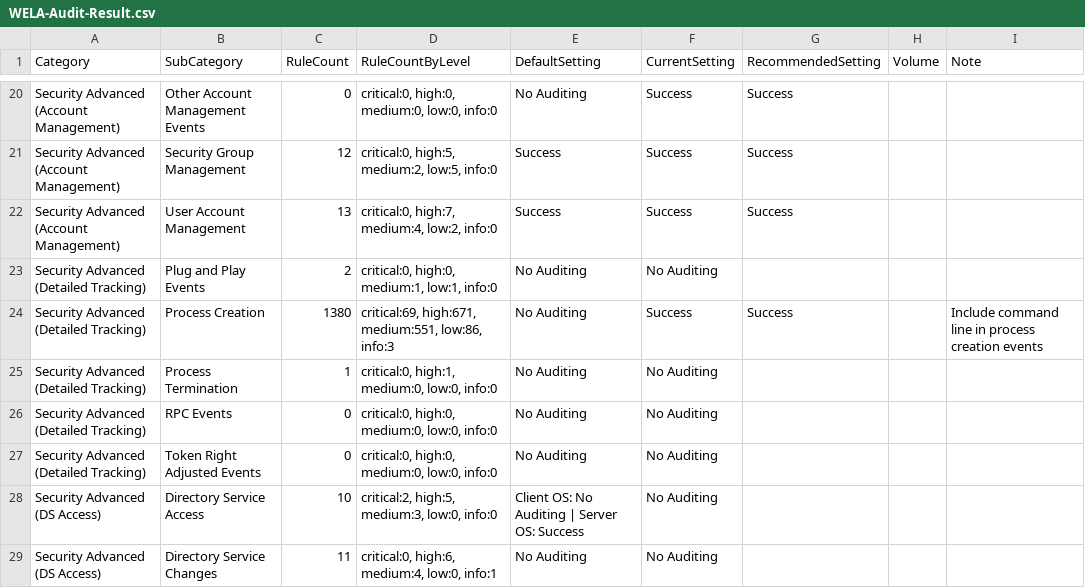
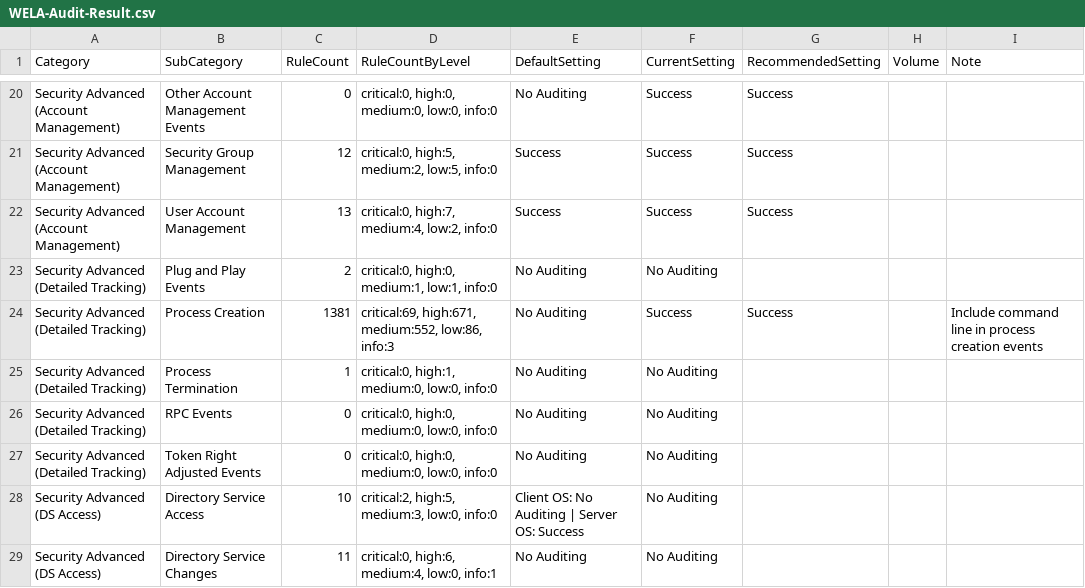
Before and after one commit to Yamato-Security/EventLog-Baseline-Guide, a CSV file: data/Microsoft_Client/WELA-Audit-Result.csv, drawn as a sheet; only a part is shown, gaps mark what is left out.

```diff
--- a/data/Microsoft_Client/WELA-Audit-Result.csv
+++ b/data/Microsoft_Client/WELA-Audit-Result.csv
@@ -23,3 +23,3 @@
 "Security Advanced (Detailed Tracking)","Plug and Play Events","2","critical:0, high:0, medium:1, low:1, info:0","No Auditing","No Auditing","","",""
-"Security Advanced (Detailed Tracking)","Process Creation","1380","critical:69, high:671, medium:551, low:86, info:3","No Auditing","Success","Success","","Include command line in process creation events"
+"Security Advanced (Detailed Tracking)","Process Creation","1381","critical:69, high:671, medium:552, low:86, info:3","No Auditing","Success","Success","","Include command line in process creation events"
 "Security Advanced (Detailed Tracking)","Process Termination","1","critical:0, high:1, medium:0, low:0, info:0","No Auditing","No Auditing","","",""
```
Also changed, not shown: data/Microsoft_Client/UsableRules.csv.
